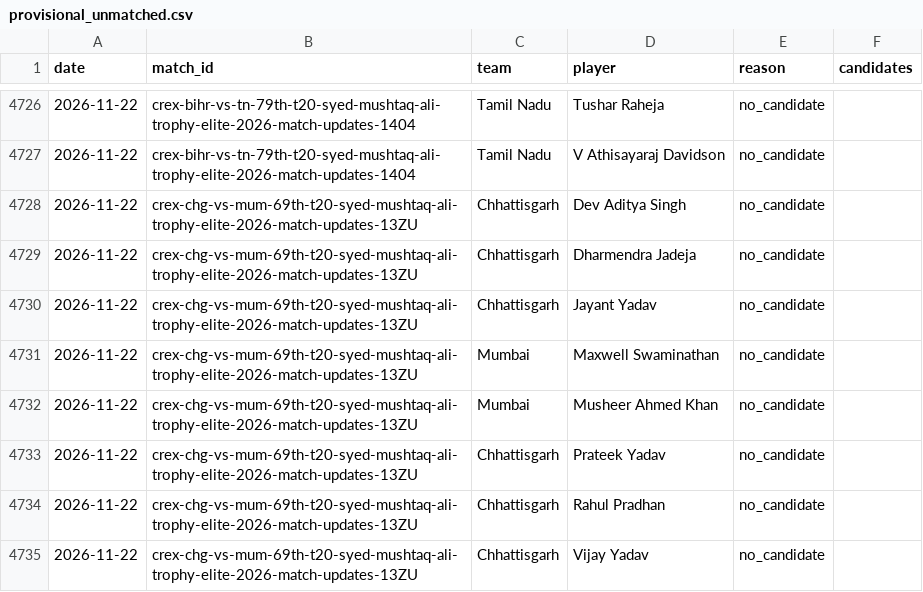
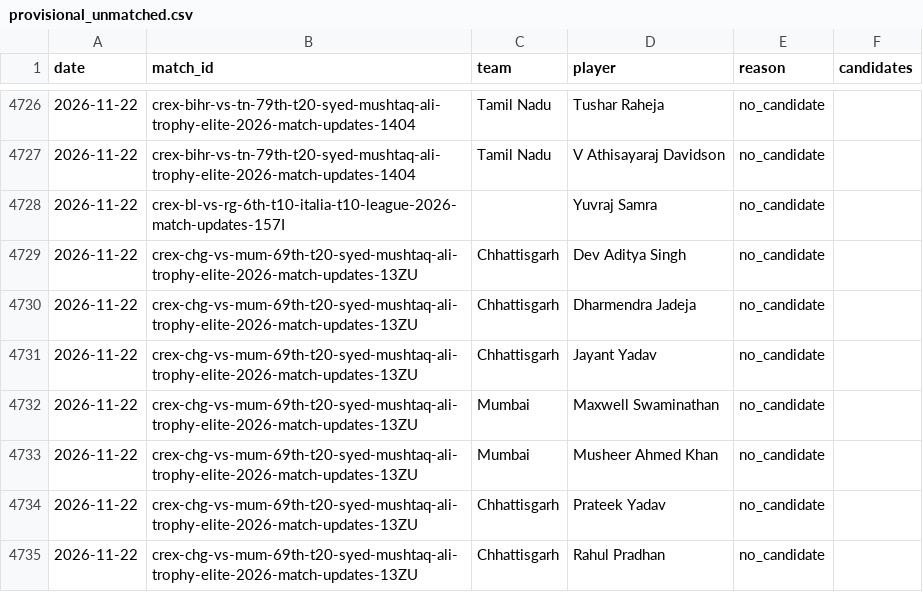
Before and after one commit to dheerajgoel17/cricket-data, a CSV file: data/provisional_unmatched.csv, drawn as a sheet; only a part is shown, gaps mark what is left out; the shorter side is filled out with more unchanged rows.

```diff
--- a/data/provisional_unmatched.csv
+++ b/data/provisional_unmatched.csv
@@ -4727,2 +4727,3 @@ date,match_id,team,player,reason,candidates
 2026-11-22,crex-bihr-vs-tn-79th-t20-syed-mushtaq-ali-trophy-elite-2026-match-updates-1404,Tamil Nadu,V Athisayaraj Davidson,no_candidate,
+2026-11-22,crex-bl-vs-rg-6th-t10-italia-t10-league-2026-match-updates-157I,,Yuvraj Samra,no_candidate,
 2026-11-22,crex-chg-vs-mum-69th-t20-syed-mushtaq-ali-trophy-elite-2026-match-updates-13ZU,Chhattisgarh,Dev Aditya Singh,no_candidate,
```
Also changed, not shown: 2 other files.
